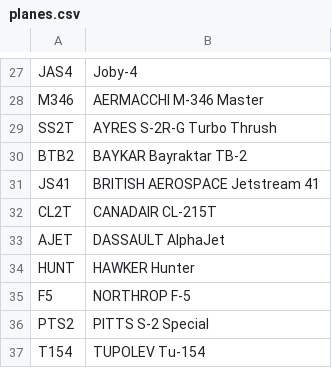
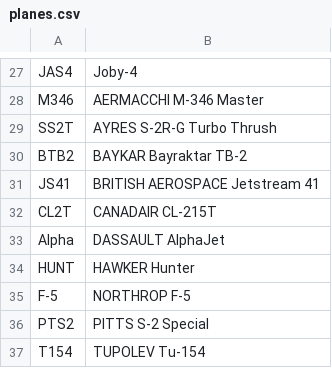
Before and after one commit to Jona-saltz/my-plane-tracker, a CSV file: planes.csv, drawn as a sheet; only a part is shown, gaps mark what is left out.

Commit message:
Update planes.csv
updated names to find only match

```diff
--- a/planes.csv
+++ b/planes.csv
@@ -32,5 +32,5 @@ JS41,BRITISH AEROSPACE Jetstream 41
 CL2T,CANADAIR CL-215T
-AJET,DASSAULT AlphaJet
+Alpha,DASSAULT AlphaJet
 HUNT,HAWKER Hunter
-F5,NORTHROP F-5
+F-5,NORTHROP F-5
 PTS2,PITTS S-2 Special
```
